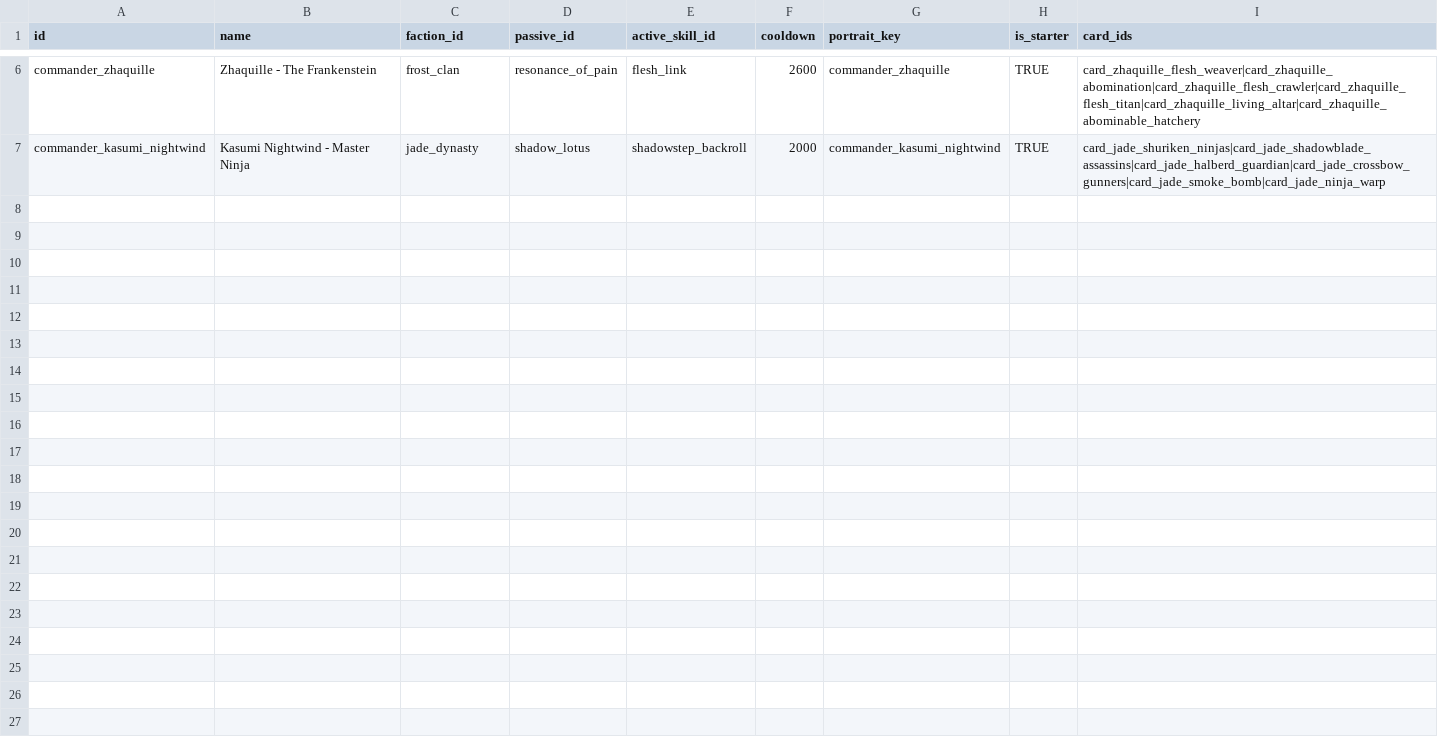
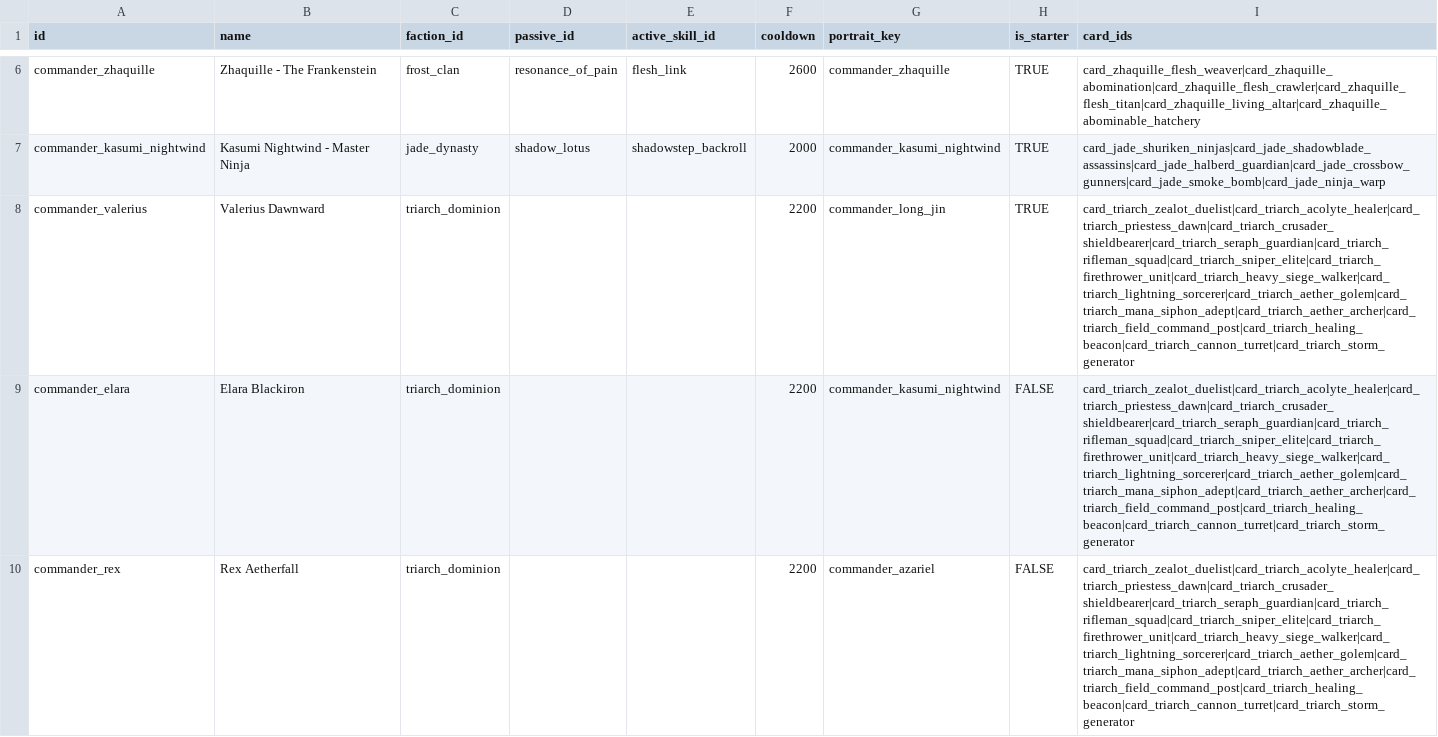
Before and after one commit to ElricStormking/ProjectConquerer, a CSV file: public/data/commanders.csv, drawn as a sheet; only a part is shown, gaps mark what is left out.

```diff
--- a/public/data/commanders.csv
+++ b/public/data/commanders.csv
@@ -7 +7,4 @@ commander_zhaquille,Zhaquille - The Frankenstein,frost_clan,resonance_of_pain,fl
 commander_kasumi_nightwind,Kasumi Nightwind - Master Ninja,jade_dynasty,shadow_lotus,shadowstep_backroll,2000,commander_kasumi_nightwind,TRUE,card_jade_shuriken_ninjas|card_jade_shadowblade_assassins|card_jade_halberd_guardian|card_jade_crossbow_gunners|card_jade_smoke_bomb|card_jade_ninja_warp
+commander_valerius,Valerius Dawnward,triarch_dominion,,,2200,commander_long_jin,TRUE,card_triarch_zealot_duelist|card_triarch_acolyte_healer|card_triarch_priestess_dawn|card_triarch_crusader_shieldbearer|card_triarch_seraph_guardian|card_triarch_rifleman_squad|card_triarch_sniper_elite|card_triarch_firethrower_unit|card_triarch_heavy_siege_walker|card_triarch_lightning_sorcerer|card_triarch_aether_golem|card_triarch_mana_siphon_adept|card_triarch_aether_archer|card_triarch_field_command_post|card_triarch_healing_beacon|card_triarch_cannon_turret|card_triarch_storm_generator
+commander_elara,Elara Blackiron,triarch_dominion,,,2200,commander_kasumi_nightwind,FALSE,card_triarch_zealot_duelist|card_triarch_acolyte_healer|card_triarch_priestess_dawn|card_triarch_crusader_shieldbearer|card_triarch_seraph_guardian|card_triarch_rifleman_squad|card_triarch_sniper_elite|card_triarch_firethrower_unit|card_triarch_heavy_siege_walker|card_triarch_lightning_sorcerer|card_triarch_aether_golem|card_triarch_mana_siphon_adept|card_triarch_aether_archer|card_triarch_field_command_post|card_triarch_healing_beacon|card_triarch_cannon_turret|card_triarch_storm_generator
+commander_rex,Rex Aetherfall,triarch_dominion,,,2200,commander_azariel,FALSE,card_triarch_zealot_duelist|card_triarch_acolyte_healer|card_triarch_priestess_dawn|card_triarch_crusader_shieldbearer|card_triarch_seraph_guardian|card_triarch_rifleman_squad|card_triarch_sniper_elite|card_triarch_firethrower_unit|card_triarch_heavy_siege_walker|card_triarch_lightning_sorcerer|card_triarch_aether_golem|card_triarch_mana_siphon_adept|card_triarch_aether_archer|card_triarch_field_command_post|card_triarch_healing_beacon|card_triarch_cannon_turret|card_triarch_storm_generator
```
Also changed, not shown: public/data/buildings.csv, public/data/cards.csv, 52 other files.
